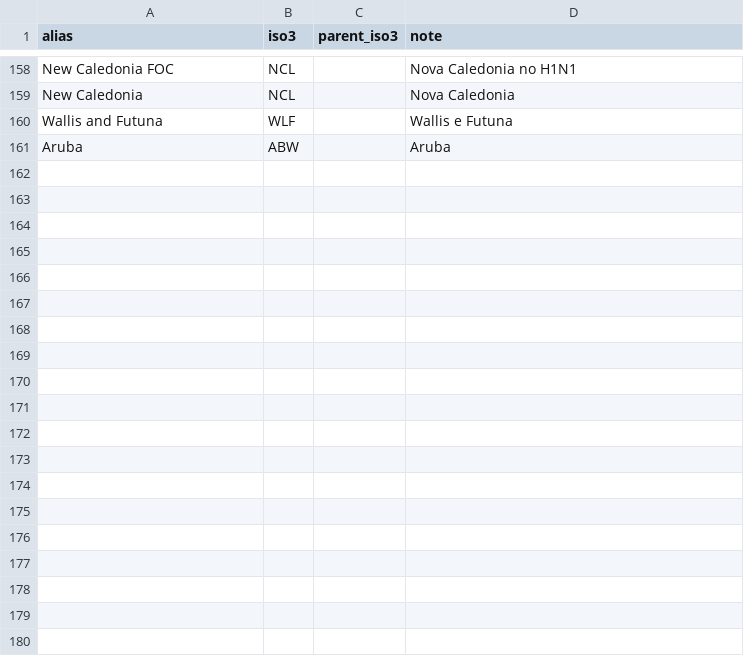
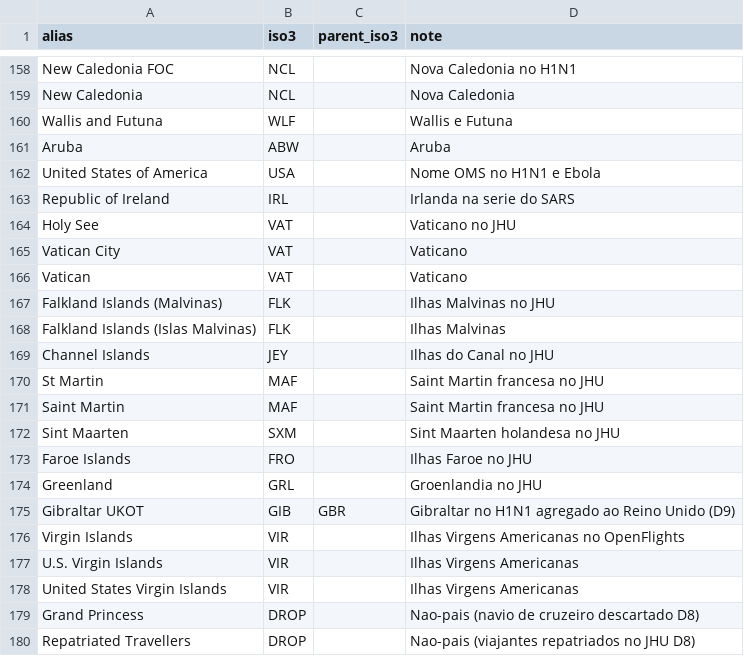
Before and after one commit to Joao-Prado0/Graph-Epidemic-Simulator, a CSV file: data/country_aliases.csv, drawn as a sheet; only a part is shown, gaps mark what is left out; the diff covers the shown part only; the diff names each change by its address in the sheet, - before the commit and + after, or states it on an @@ line.

```diff
--- a/data/country_aliases.csv
+++ b/data/country_aliases.csv
+row 162: United States of America | USA |  | Nome OMS no H1N1 e Ebola
+row 163: Republic of Ireland | IRL |  | Irlanda na serie do SARS
+row 164: Holy See | VAT |  | Vaticano no JHU
+row 165: Vatican City | VAT |  | Vaticano
+row 166: Vatican | VAT |  | Vaticano
+row 167: Falkland Islands (Malvinas) | FLK |  | Ilhas Malvinas no JHU
+row 168: Falkland Islands (Islas Malvinas) | FLK |  | Ilhas Malvinas
+row 169: Channel Islands | JEY |  | Ilhas do Canal no JHU
+row 170: St Martin | MAF |  | Saint Martin francesa no JHU
+row 171: Saint Martin | MAF |  | Saint Martin francesa no JHU
+row 172: Sint Maarten | SXM |  | Sint Maarten holandesa no JHU
+row 173: Faroe Islands | FRO |  | Ilhas Faroe no JHU
+row 174: Greenland | GRL |  | Groenlandia no JHU
+row 175: Gibraltar UKOT | GIB | GBR | Gibraltar no H1N1 agregado ao Reino Unido (D9)
+row 176: Virgin Islands | VIR |  | Ilhas Virgens Americanas no OpenFlights
+row 177: U.S. Virgin Islands | VIR |  | Ilhas Virgens Americanas
+row 178: United States Virgin Islands | VIR |  | Ilhas Virgens Americanas
+row 179: Grand Princess | DROP |  | Nao-pais (navio de cruzeiro descartado D8)
+row 180: Repatriated Travellers | DROP |  | Nao-pais (viajantes repatriados no JHU D8)
```
Also changed, not shown: 22 added rows elsewhere in this file, data/processed/countries.csv, data/processed/edges.csv, 7 other files.
